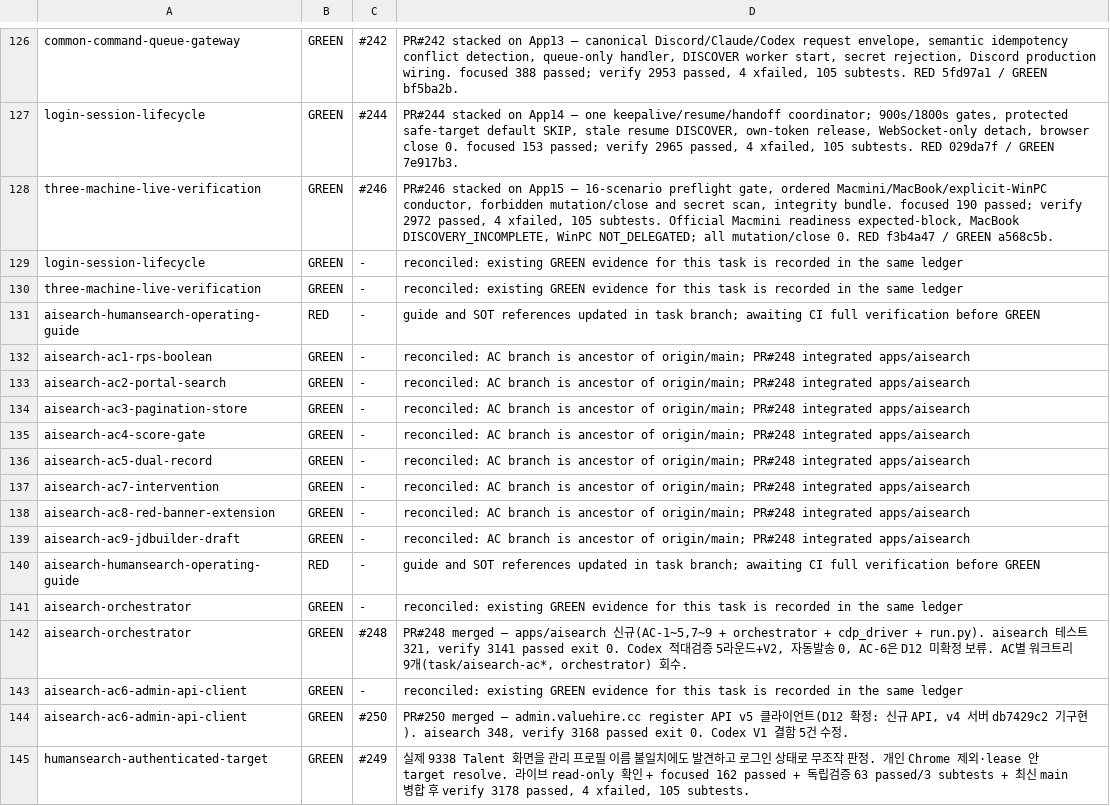
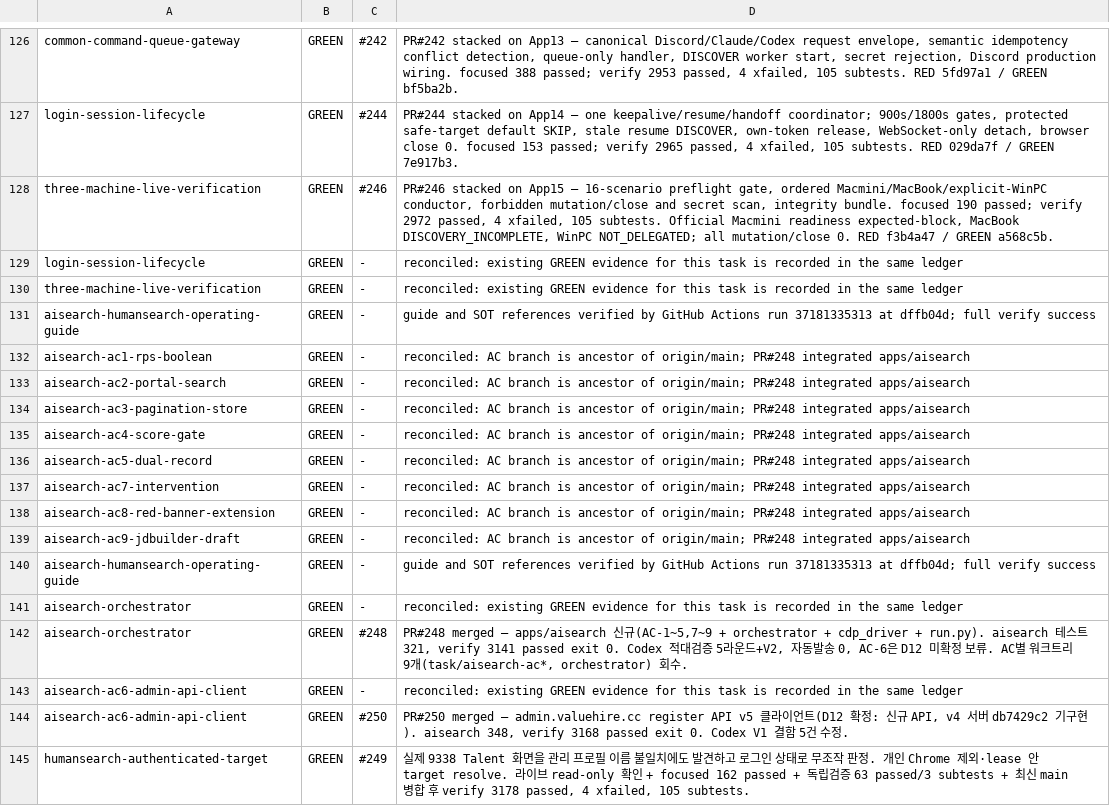
Before and after one commit to sangmokang/Valuehire_v5, a TSV file: .harness/red-ledger.tsv, drawn as a sheet; only a part is shown, gaps mark what is left out.

Commit message:
chore(harness): close guide RED after CI success

```diff
--- a/.harness/red-ledger.tsv
+++ b/.harness/red-ledger.tsv
@@ -130,3 +130,3 @@ login-session-lifecycle	GREEN	-	reconciled: existing GREEN evidence for this tas
 three-machine-live-verification	GREEN	-	reconciled: existing GREEN evidence for this task is recorded in the same ledger
-aisearch-humansearch-operating-guide	RED	-	guide and SOT references updated in task branch; awaiting CI full verification before GREEN
+aisearch-humansearch-operating-guide	GREEN	-	guide and SOT references verified by GitHub Actions run 37181335313 at dffb04d; full verify success
 aisearch-ac1-rps-boolean	GREEN	-	reconciled: AC branch is ancestor of origin/main; PR#248 integrated apps/aisearch
@@ -139,3 +139,3 @@ aisearch-ac8-red-banner-extension	GREEN	-	reconciled: AC branch is ancestor of o
 aisearch-ac9-jdbuilder-draft	GREEN	-	reconciled: AC branch is ancestor of origin/main; PR#248 integrated apps/aisearch
-aisearch-humansearch-operating-guide	RED	-	guide and SOT references updated in task branch; awaiting CI full verification before GREEN
+aisearch-humansearch-operating-guide	GREEN	-	guide and SOT references verified by GitHub Actions run 37181335313 at dffb04d; full verify success
 aisearch-orchestrator	GREEN	-	reconciled: existing GREEN evidence for this task is recorded in the same ledger
```
